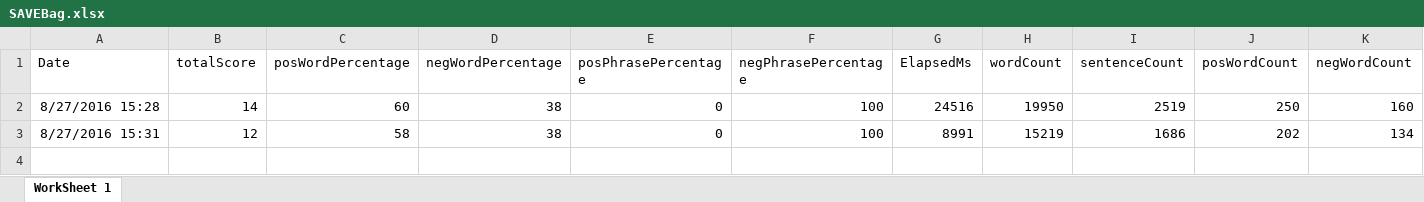
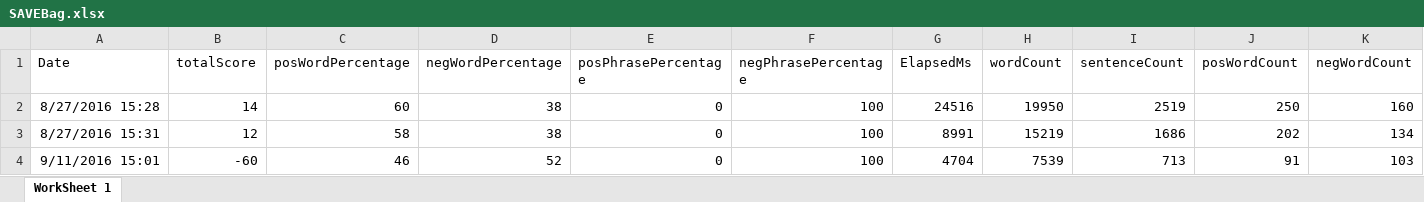
Before and after one commit to adnangumus/StockPredictor, an Excel workbook: StockPredictor/bin/Debug/Packages/Data/SAVE/SAVEBag.xlsx, sheet WorkSheet 1, drawn as a sheet; only a part is shown; values as stored, in another font and other column widths than the file's, no borders; rows hold the shown columns only; the diff names each change by its address in the sheet, - before the commit and + after, or states it on an @@ line.

Commit message:
fixed the bug where the wrong positive phrase percentage was stored in the excel sheet

```diff
--- a/StockPredictor/bin/Debug/Packages/Data/SAVE/SAVEBag.xlsx (sheet WorkSheet 1)
+++ b/StockPredictor/bin/Debug/Packages/Data/SAVE/SAVEBag.xlsx (sheet WorkSheet 1)
+row 4: 9/11/2016 15:01 | -60 | 46 | 52 | 0 | 100 | 4704 | 7539 | 713 | 91 | 103
```
Also changed, not shown: StockPredictor/bin/Debug/Packages/Data/GILD/GILDBag.xlsx, StockPredictor/bin/Debug/Packages/Data/GILD/GILDNamed.xlsx, 22 other files.
